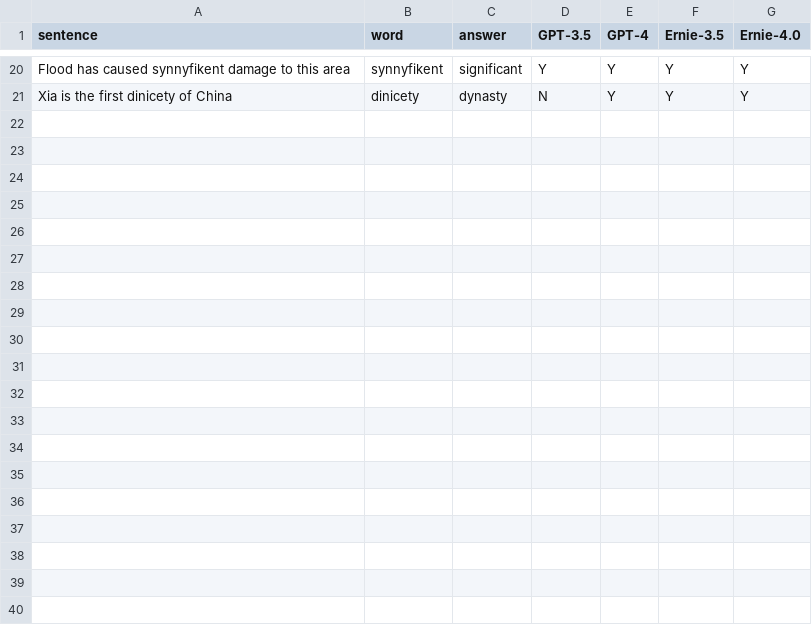
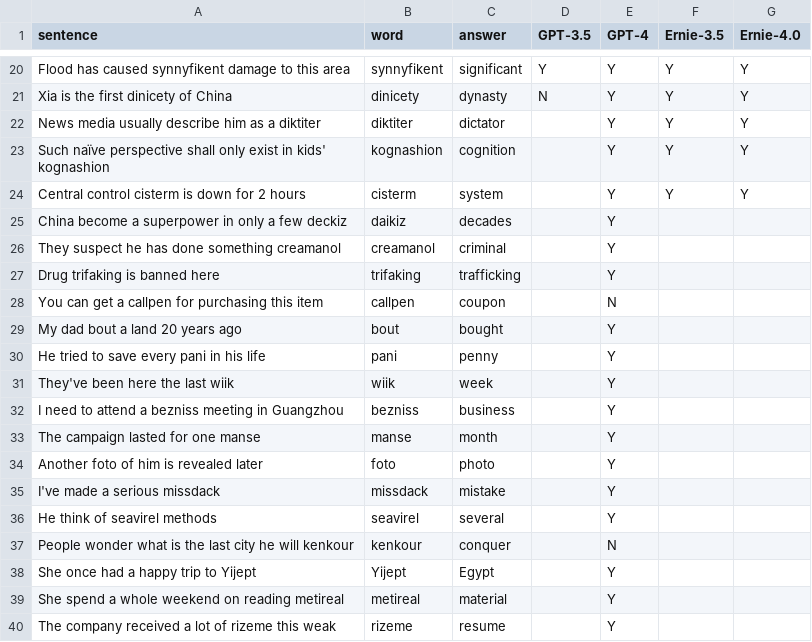
Before and after one commit to LNQ1997/CPSC532V-project, a CSV file: testset_english.csv, drawn as a sheet; only a part is shown, gaps mark what is left out; the diff covers the shown part only; the diff names each change by its address in the sheet, - before the commit and + after, or states it on an @@ line.

Commit message:
Add 30 English exampls and some results

```diff
--- a/testset_english.csv
+++ b/testset_english.csv
+row 22: News media usually describe him as a diktiter | diktiter | dictator |  | Y | Y | Y
+row 23: Such naïve perspective shall only exist in kids' kognashion | kognashion | cognition |  | Y | Y | Y
+row 24: Central control cisterm is down for 2 hours | cisterm | system |  | Y | Y | Y
+row 25: China become a superpower in only a few deckiz | daikiz | decades |  | Y
+row 26: They suspect he has done something creamanol | creamanol | criminal |  | Y
+row 27: Drug trifaking is banned here | trifaking | trafficking |  | Y
+row 28: You can get a callpen for purchasing this item | callpen | coupon |  | N
+row 29: My dad bout a land 20 years ago | bout | bought |  | Y
+row 30: He tried to save every pani in his life | pani | penny |  | Y
+row 31: They've been here the last wiik | wiik | week |  | Y
+row 32: I need to attend a bezniss meeting in Guangzhou | bezniss | business |  | Y
+row 33: The campaign lasted for one manse | manse | month |  | Y
+row 34: Another foto of him is revealed later | foto | photo |  | Y
+row 35: I've made a serious missdack | missdack | mistake |  | Y
+row 36: He think of seavirel methods | seavirel | several |  | Y
+row 37: People wonder what is the last city he will kenkour | kenkour | conquer |  | N
+row 38: She once had a happy trip to Yijept | Yijept | Egypt |  | Y
+row 39: She spend a whole weekend on reading metireal | metireal | material |  | Y
+row 40: The company received a lot of rizeme this weak | rizeme | resume |  | Y
```
Also changed, not shown: 11 added rows and 1 edited cell elsewhere in this file, testset_espanol.csv, 1 other file.
